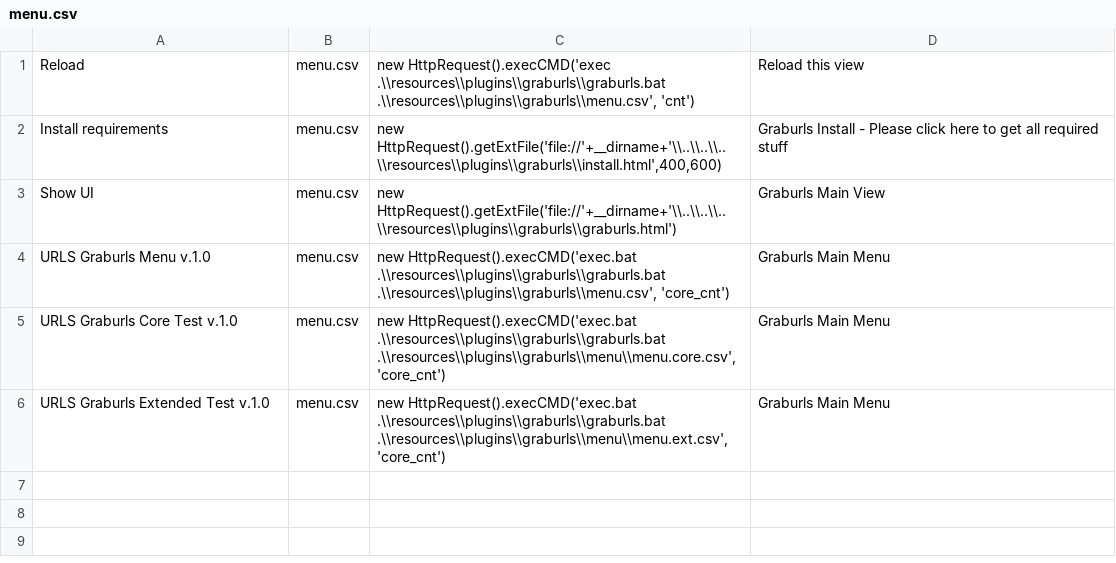
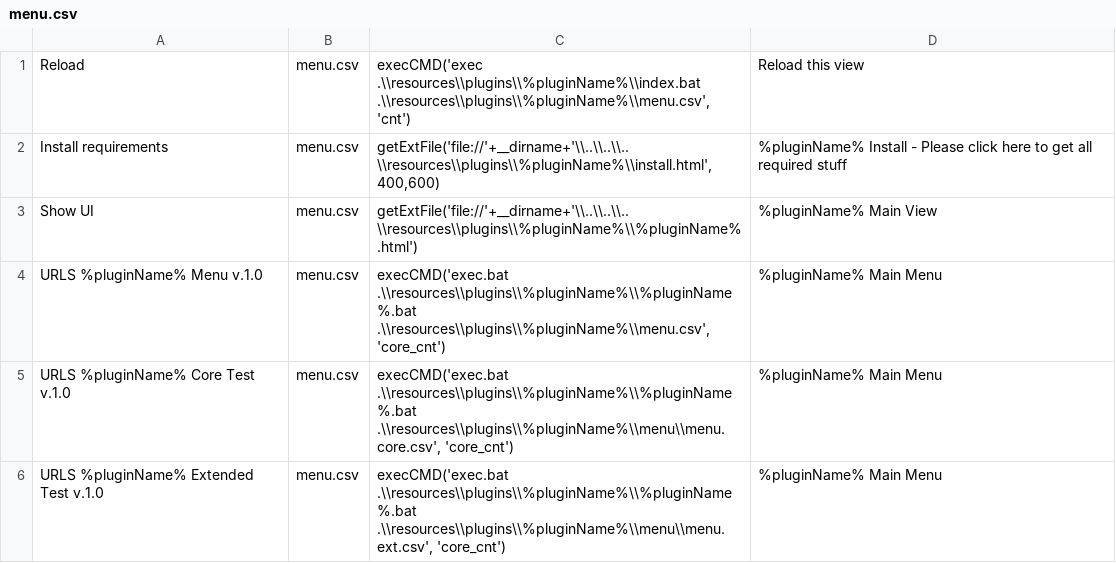
Before and after one commit to David-Honisch/Microsoft-Windows, a CSV file: LC2Navigator2020/plugins/resources/menu.csv, drawn as a sheet.

```diff
--- a/LC2Navigator2020/plugins/resources/menu.csv
+++ b/LC2Navigator2020/plugins/resources/menu.csv
@@ -1,6 +1,6 @@
-Reload;menu.csv;new HttpRequest().execCMD('exec .\\resources\\plugins\\graburls\\graburls.bat .\\resources\\plugins\\graburls\\menu.csv', 'cnt');Reload this view
-Install requirements;menu.csv;new HttpRequest().getExtFile('file://'+__dirname+'\\..\\..\\..\\resources\\plugins\\graburls\\install.html',400,600);Graburls Install - Please click here to get all required stuff
-Show UI;menu.csv;new HttpRequest().getExtFile('file://'+__dirname+'\\..\\..\\..\\resources\\plugins\\graburls\\graburls.html');Graburls Main View
-URLS Graburls Menu v.1.0;menu.csv;new HttpRequest().execCMD('exec.bat .\\resources\\plugins\\graburls\\graburls.bat .\\resources\\plugins\\graburls\\menu.csv', 'core_cnt');Graburls Main Menu
-URLS Graburls Core Test v.1.0;menu.csv;new HttpRequest().execCMD('exec.bat .\\resources\\plugins\\graburls\\graburls.bat .\\resources\\plugins\\graburls\\menu\\menu.core.csv', 'core_cnt');Graburls Main Menu
-URLS Graburls Extended Test  v.1.0;menu.csv;new HttpRequest().execCMD('exec.bat .\\resources\\plugins\\graburls\\graburls.bat .\\resources\\plugins\\graburls\\menu\\menu.ext.csv', 'core_cnt');Graburls Main Menu
+Reload;menu.csv;execCMD('exec .\\resources\\plugins\\%pluginName%\\index.bat .\\resources\\plugins\\%pluginName%\\menu.csv', 'cnt');Reload this view
+Install requirements;menu.csv;getExtFile('file://'+__dirname+'\\..\\..\\..\\resources\\plugins\\%pluginName%\\install.html',400,600);%pluginName% Install - Please click here to get all required stuff
+Show UI;menu.csv;getExtFile('file://'+__dirname+'\\..\\..\\..\\resources\\plugins\\%pluginName%\\%pluginName%.html');%pluginName% Main View
+URLS %pluginName% Menu v.1.0;menu.csv;execCMD('exec.bat .\\resources\\plugins\\%pluginName%\\%pluginName%.bat .\\resources\\plugins\\%pluginName%\\menu.csv', 'core_cnt');%pluginName% Main Menu
+URLS %pluginName% Core Test v.1.0;menu.csv;execCMD('exec.bat .\\resources\\plugins\\%pluginName%\\%pluginName%.bat .\\resources\\plugins\\%pluginName%\\menu\\menu.core.csv', 'core_cnt');%pluginName% Main Menu
+URLS %pluginName% Extended Test  v.1.0;menu.csv;execCMD('exec.bat .\\resources\\plugins\\%pluginName%\\%pluginName%.bat .\\resources\\plugins\\%pluginName%\\menu\\menu.ext.csv', 'core_cnt');%pluginName% Main Menu
```
Also changed, not shown: 10 other files.
